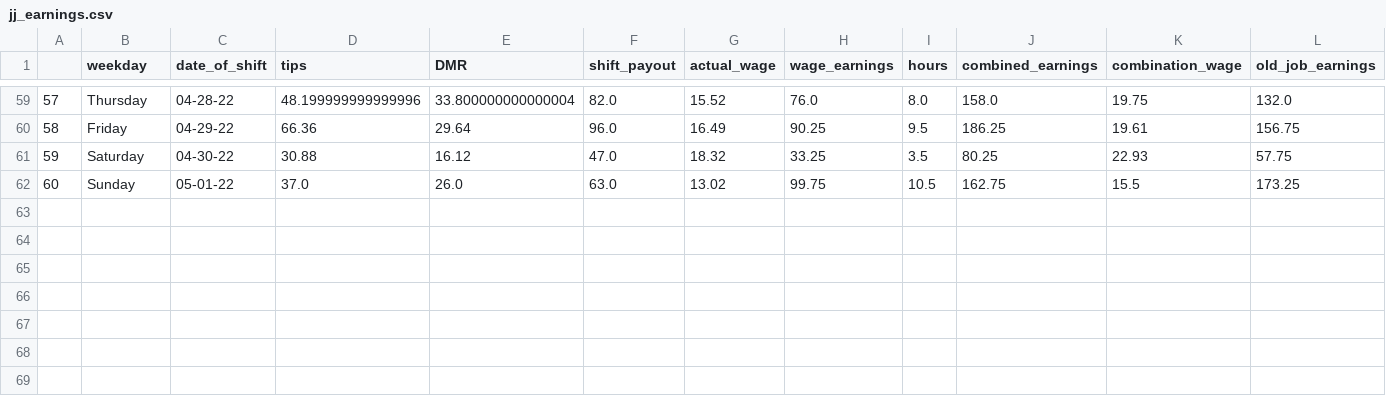
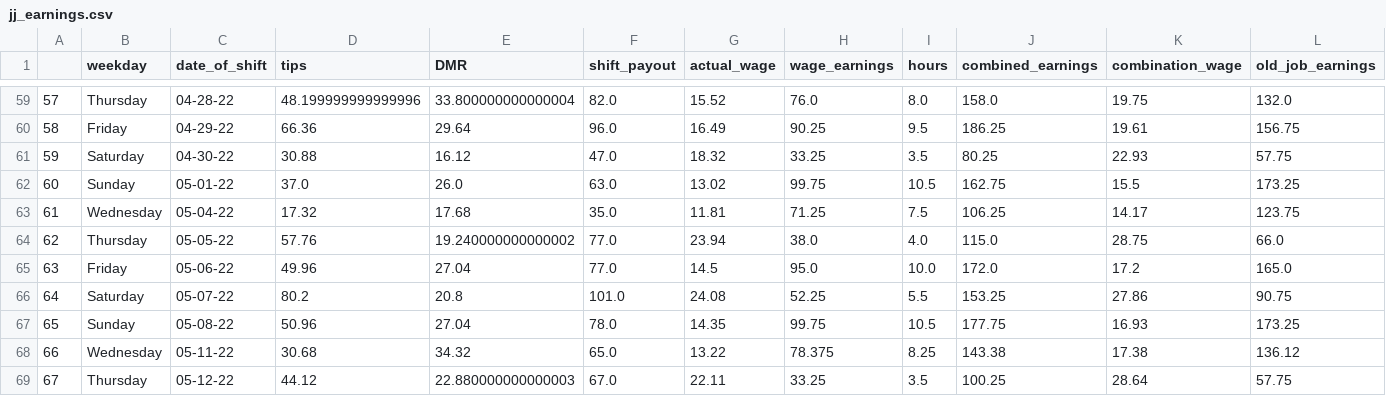
Before and after one commit to HendersonAlec2212/jj_earnings_tracker, a CSV file: clean_data/jj_earnings.csv, drawn as a sheet; only a part is shown, gaps mark what is left out; rows hold the shown columns only; the diff names each change by its address in the sheet, - before the commit and + after, or states it on an @@ line.

Commit message:
added new shifts

```diff
--- a/clean_data/jj_earnings.csv
+++ b/clean_data/jj_earnings.csv
+row 63: 61 | Wednesday | 05-04-22 | 17.32 | 17.68 | 35.0 | 11.81 | 71.25 | 7.5 | 106.25 | 14.17 | 123.75
+row 64: 62 | Thursday | 05-05-22 | 57.76 | 19.240000000000002 | 77.0 | 23.94 | 38.0 | 4.0 | 115.0 | 28.75 | 66.0
+row 65: 63 | Friday | 05-06-22 | 49.96 | 27.04 | 77.0 | 14.5 | 95.0 | 10.0 | 172.0 | 17.2 | 165.0
+row 66: 64 | Saturday | 05-07-22 | 80.2 | 20.8 | 101.0 | 24.08 | 52.25 | 5.5 | 153.25 | 27.86 | 90.75
+row 67: 65 | Sunday | 05-08-22 | 50.96 | 27.04 | 78.0 | 14.35 | 99.75 | 10.5 | 177.75 | 16.93 | 173.25
+row 68: 66 | Wednesday | 05-11-22 | 30.68 | 34.32 | 65.0 | 13.22 | 78.375 | 8.25 | 143.38 | 17.38 | 136.12
+row 69: 67 | Thursday | 05-12-22 | 44.12 | 22.880000000000003 | 67.0 | 22.11 | 33.25 | 3.5 | 100.25 | 28.64 | 57.75
```
Also changed, not shown: 4 other files.
